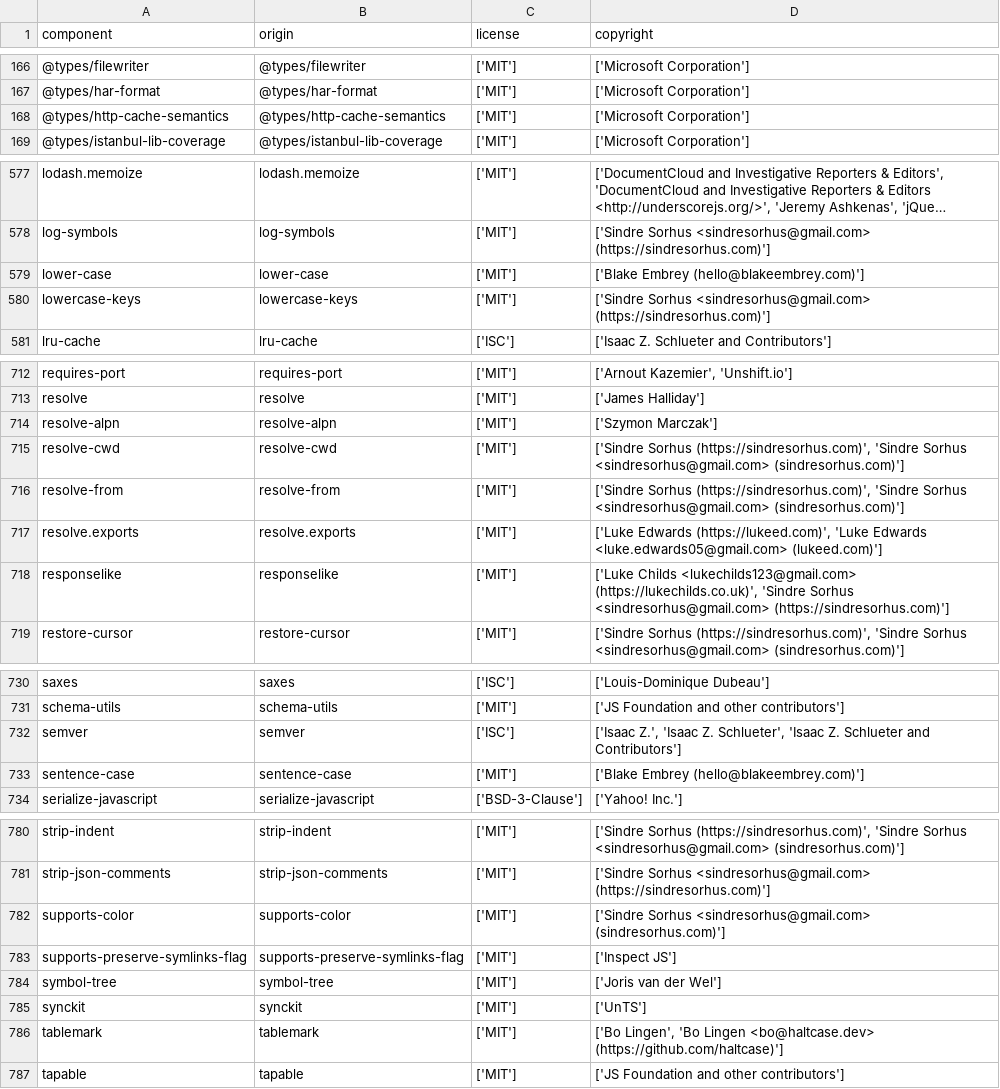
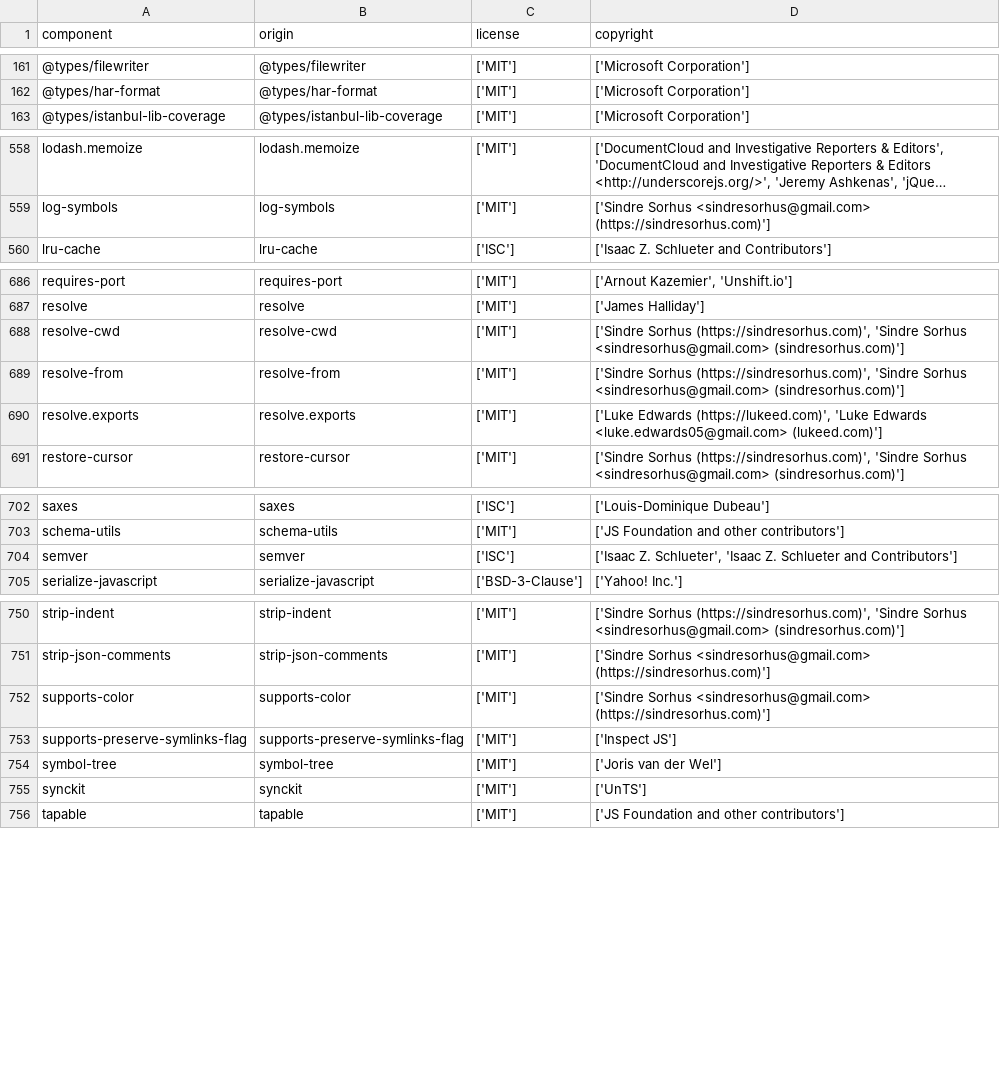
Before and after one commit to DataDog/openfeature-js-client, a CSV file: LICENSE-3rdparty.csv, drawn as a sheet; only a part is shown, gaps mark what is left out; long unchanged cells end in …; the diff covers the shown part only.

```diff
--- a/LICENSE-3rdparty.csv
+++ b/LICENSE-3rdparty.csv
@@ -167,3 +162,2 @@
 "@types/har-format","@types/har-format","['MIT']","['Microsoft Corporation']"
-"@types/http-cache-semantics","@types/http-cache-semantics","['MIT']","['Microsoft Corporation']"
 "@types/istanbul-lib-coverage","@types/istanbul-lib-coverage","['MIT']","['Microsoft Corporation']"
@@ -578,4 +559,2 @@
 "log-symbols","log-symbols","['MIT']","['Sindre Sorhus <sindresorhus@gmail.com> (https://sindresorhus.com)']"
-"lower-case","lower-case","['MIT']","['Blake Embrey (hello@blakeembrey.com)']"
-"lowercase-keys","lowercase-keys","['MIT']","['Sindre Sorhus <sindresorhus@gmail.com> (https://sindresorhus.com)']"
 "lru-cache","lru-cache","['ISC']","['Isaac Z. Schlueter and Contributors']"
@@ -713,3 +687,2 @@
 "resolve","resolve","['MIT']","['James Halliday']"
-"resolve-alpn","resolve-alpn","['MIT']","['Szymon Marczak']"
 "resolve-cwd","resolve-cwd","['MIT']","['Sindre Sorhus (https://sindresorhus.com)', 'Sindre Sorhus <sindresorhus@gmail.com> (sindresorhus.com)']"
@@ -717,3 +690,2 @@
 "resolve.exports","resolve.exports","['MIT']","['Luke Edwards (https://lukeed.com)', 'Luke Edwards <luke.edwards05@gmail.com> (lukeed.com)']"
-"responselike","responselike","['MIT']","['Luke Childs <lukechilds123@gmail.com> (https://lukechilds.co.uk)', 'Sindre Sorhus <sindresorhus@gmail.com> (https://sindresorhus.com)']"
 "restore-cursor","restore-cursor","['MIT']","['Sindre Sorhus (https://sindresorhus.com)', 'Sindre Sorhus <sindresorhus@gmail.com> (sindresorhus.com)']"
@@ -731,4 +703,3 @@
 "schema-utils","schema-utils","['MIT']","['JS Foundation and other contributors']"
-"semver","semver","['ISC']","['Isaac Z.', 'Isaac Z. Schlueter', 'Isaac Z. Schlueter and Contributors']"
-"sentence-case","sentence-case","['MIT']","['Blake Embrey (hello@blakeembrey.com)']"
+"semver","semver","['ISC']","['Isaac Z. Schlueter', 'Isaac Z. Schlueter and Contributors']"
 "serialize-javascript","serialize-javascript","['BSD-3-Clause']","['Yahoo! Inc.']"
@@ -781,3 +751,3 @@
 "strip-json-comments","strip-json-comments","['MIT']","['Sindre Sorhus <sindresorhus@gmail.com> (https://sindresorhus.com)']"
-"supports-color","supports-color","['MIT']","['Sindre Sorhus <sindresorhus@gmail.com> (sindresorhus.com)']"
+"supports-color","supports-color","['MIT']","['Sindre Sorhus <sindresorhus@gmail.com> (https://sindresorhus.com)']"
 "supports-preserve-symlinks-flag","supports-preserve-symlinks-flag","['MIT']","['Inspect JS']"
@@ -785,3 +755,2 @@
 "synckit","synckit","['MIT']","['UnTS']"
-"tablemark","tablemark","['MIT']","['Bo Lingen', 'Bo Lingen <bo@haltcase.dev> (https://github.com/haltcase)']"
 "tapable","tapable","['MIT']","['JS Foundation and other contributors']"
```
Also changed, not shown: 27 removed rows and 15 edited cells elsewhere in this file, 2 other files.
